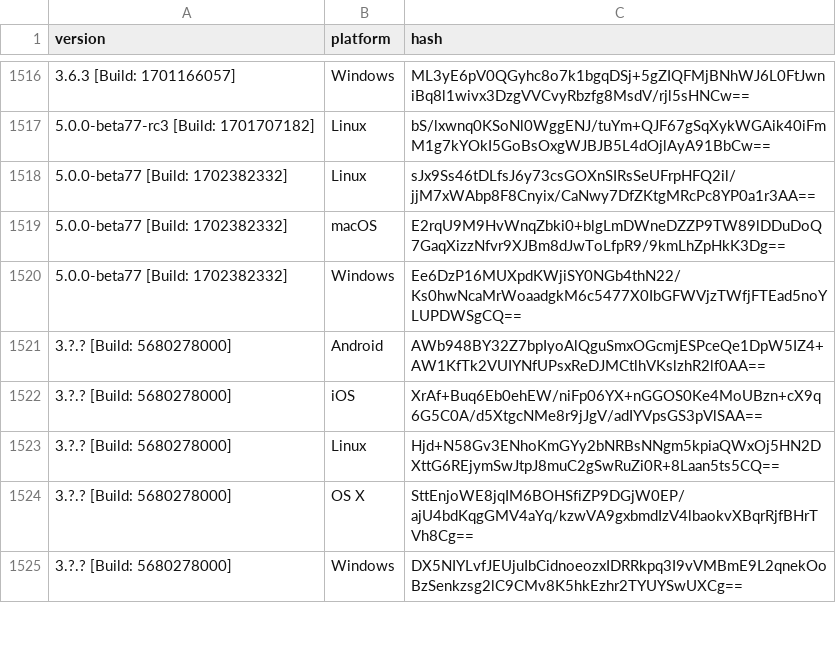
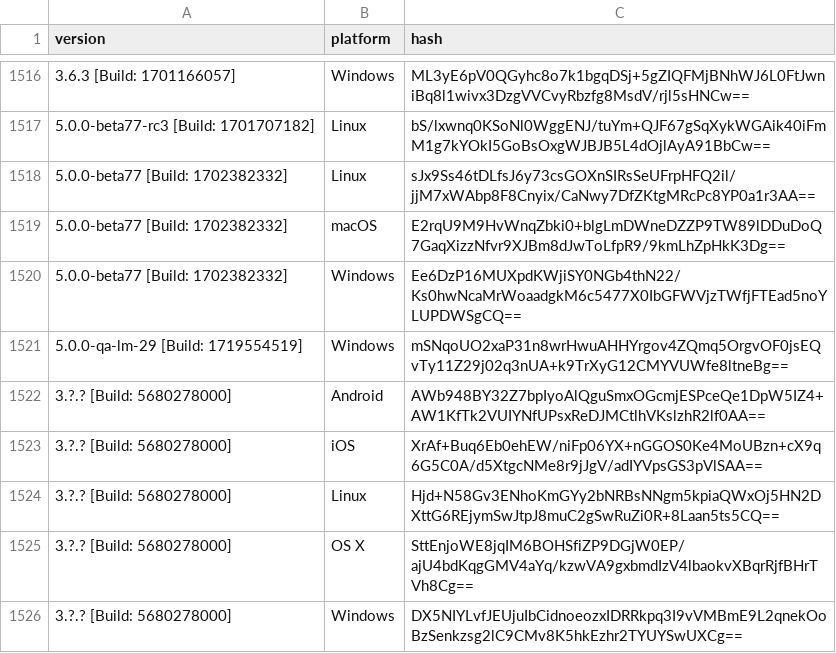
Before and after one commit to ReSpeak/tsdeclarations, a CSV file: Versions.csv, drawn as a sheet; only a part is shown, gaps mark what is left out.

Commit message:
Added new version: 5.0.0-qa-lm-29 [Build: 1719554519],Windows

```diff
--- a/Versions.csv
+++ b/Versions.csv
@@ -1520,2 +1520,3 @@ version,platform,hash
 5.0.0-beta77 [Build: 1702382332],Windows,Ee6DzP16MUXpdKWjiSY0NGb4thN22/Ks0hwNcaMrWoaadgkM6c5477X0IbGFWVjzTWfjFTEad5noYLUPDWSgCQ==
+5.0.0-qa-lm-29 [Build: 1719554519],Windows,mSNqoUO2xaP31n8wrHwuAHHYrgov4ZQmq5OrgvOF0jsEQvTy11Z29j02q3nUA+k9TrXyG12CMYVUWfe8ltneBg==
 3.?.? [Build: 5680278000],Android,AWb948BY32Z7bpIyoAlQguSmxOGcmjESPceQe1DpW5IZ4+AW1KfTk2VUIYNfUPsxReDJMCtlhVKslzhR2lf0AA==
```
